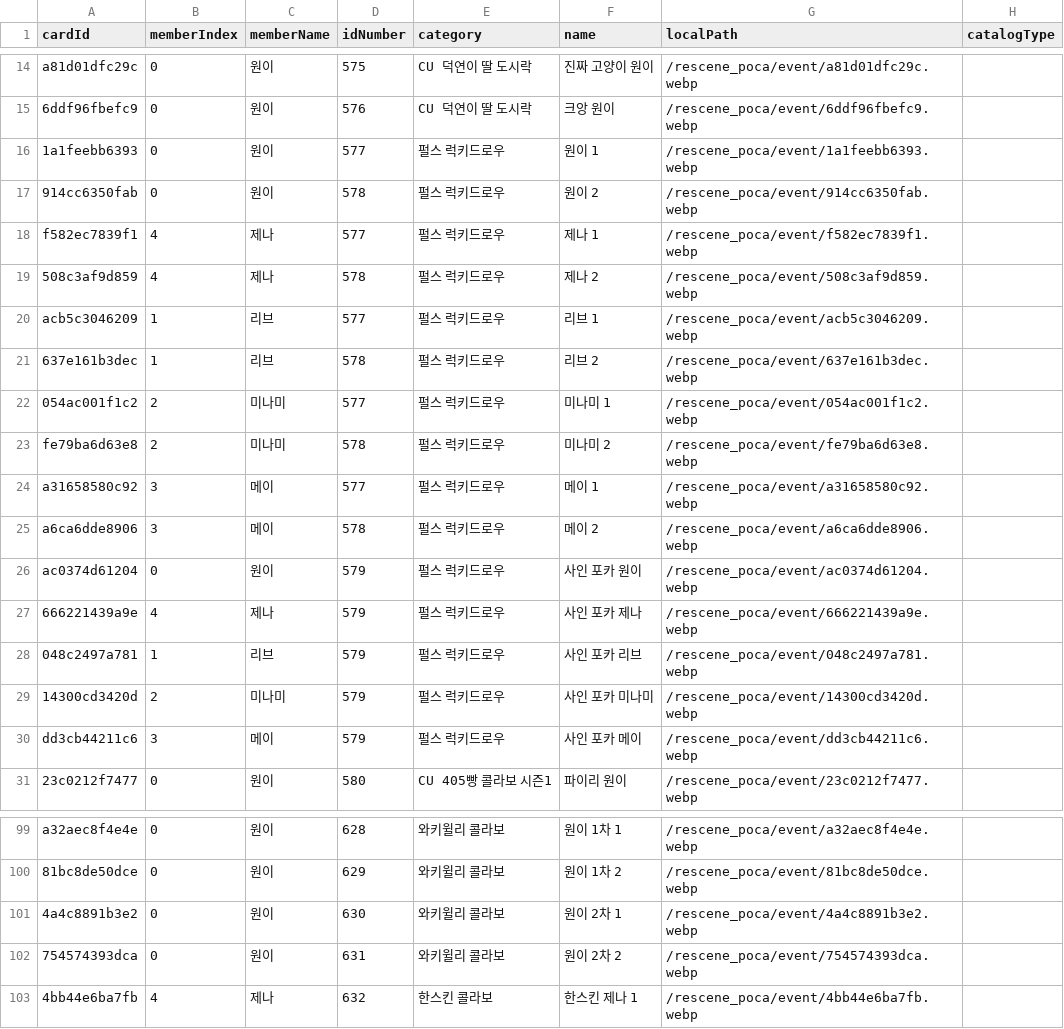
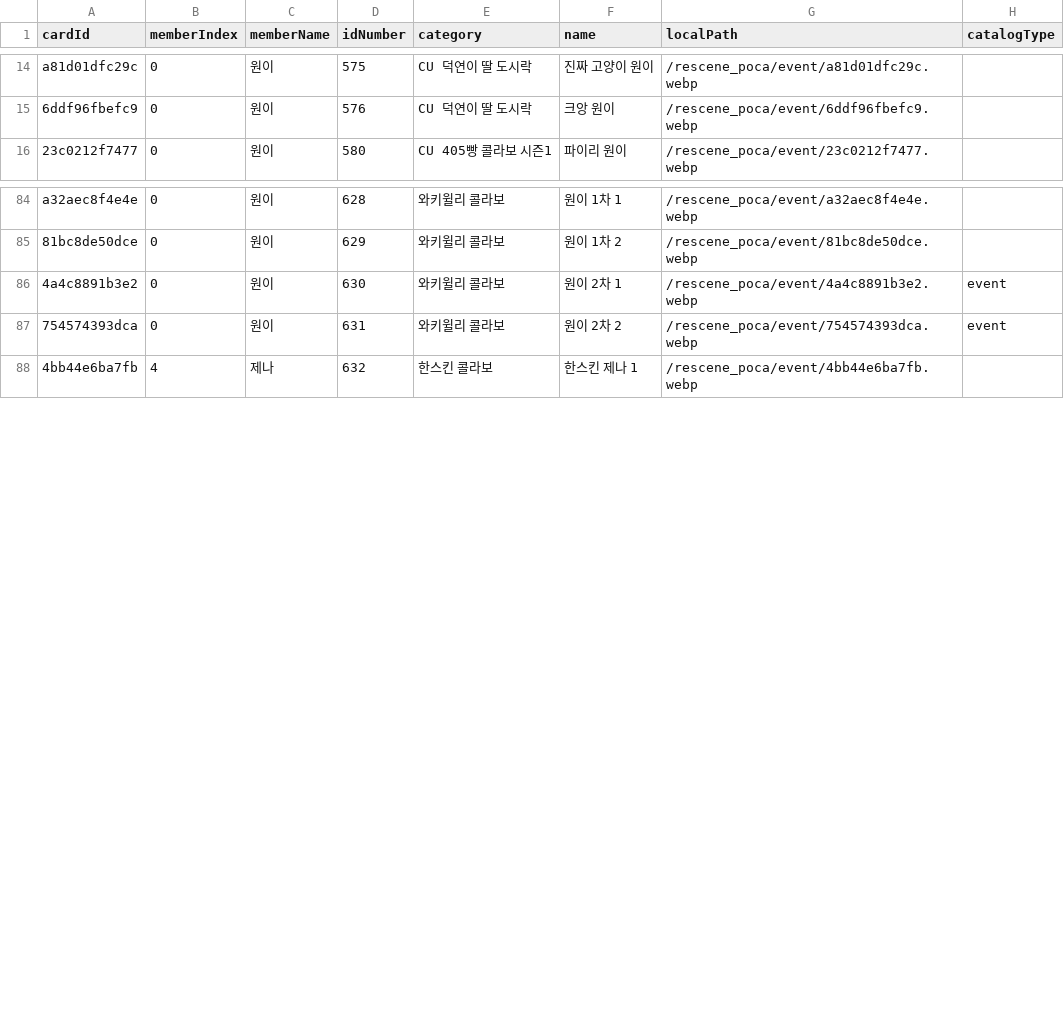
Before and after one commit to muskrjwq/photo_card, a CSV file: data/rescene/event_photocards.csv, drawn as a sheet; only a part is shown, gaps mark what is left out.

```diff
--- a/data/rescene/event_photocards.csv
+++ b/data/rescene/event_photocards.csv
@@ -15,17 +15,2 @@
 "6ddf96fbefc9","0","원이","576","CU 덕연이 딸 도시락","크앙 원이","/rescene_poca/event/6ddf96fbefc9.webp",""
-"1a1feebb6393","0","원이","577","펄스 럭키드로우","원이 1","/rescene_poca/event/1a1feebb6393.webp",""
-"914cc6350fab","0","원이","578","펄스 럭키드로우","원이 2","/rescene_poca/event/914cc6350fab.webp",""
-"f582ec7839f1","4","제나","577","펄스 럭키드로우","제나 1","/rescene_poca/event/f582ec7839f1.webp",""
-"508c3af9d859","4","제나","578","펄스 럭키드로우","제나 2","/rescene_poca/event/508c3af9d859.webp",""
-"acb5c3046209","1","리브","577","펄스 럭키드로우","리브 1","/rescene_poca/event/acb5c3046209.webp",""
-"637e161b3dec","1","리브","578","펄스 럭키드로우","리브 2","/rescene_poca/event/637e161b3dec.webp",""
-"054ac001f1c2","2","미나미","577","펄스 럭키드로우","미나미 1","/rescene_poca/event/054ac001f1c2.webp",""
-"fe79ba6d63e8","2","미나미","578","펄스 럭키드로우","미나미 2","/rescene_poca/event/fe79ba6d63e8.webp",""
-"a31658580c92","3","메이","577","펄스 럭키드로우","메이 1","/rescene_poca/event/a31658580c92.webp",""
-"a6ca6dde8906","3","메이","578","펄스 럭키드로우","메이 2","/rescene_poca/event/a6ca6dde8906.webp",""
-"ac0374d61204","0","원이","579","펄스 럭키드로우","사인 포카 원이","/rescene_poca/event/ac0374d61204.webp",""
-"666221439a9e","4","제나","579","펄스 럭키드로우","사인 포카 제나","/rescene_poca/event/666221439a9e.webp",""
-"048c2497a781","1","리브","579","펄스 럭키드로우","사인 포카 리브","/rescene_poca/event/048c2497a781.webp",""
-"14300cd3420d","2","미나미","579","펄스 럭키드로우","사인 포카 미나미","/rescene_poca/event/14300cd3420d.webp",""
-"dd3cb44211c6","3","메이","579","펄스 럭키드로우","사인 포카 메이","/rescene_poca/event/dd3cb44211c6.webp",""
 "23c0212f7477","0","원이","580","CU 405빵 콜라보 시즌1","파이리 원이","/rescene_poca/event/23c0212f7477.webp",""
@@ -100,4 +85,4 @@
 "81bc8de50dce","0","원이","629","와키윌리 콜라보","원이 1차 2","/rescene_poca/event/81bc8de50dce.webp",""
-"4a4c8891b3e2","0","원이","630","와키윌리 콜라보","원이 2차 1","/rescene_poca/event/4a4c8891b3e2.webp",""
-"754574393dca","0","원이","631","와키윌리 콜라보","원이 2차 2","/rescene_poca/event/754574393dca.webp",""
+"4a4c8891b3e2","0","원이","630","와키윌리 콜라보","원이 2차 1","/rescene_poca/event/4a4c8891b3e2.webp","event"
+"754574393dca","0","원이","631","와키윌리 콜라보","원이 2차 2","/rescene_poca/event/754574393dca.webp","event"
 "4bb44e6ba7fb","4","제나","632","한스킨 콜라보","한스킨 제나 1","/rescene_poca/event/4bb44e6ba7fb.webp",""
```
Also changed, not shown: 20 other files.
